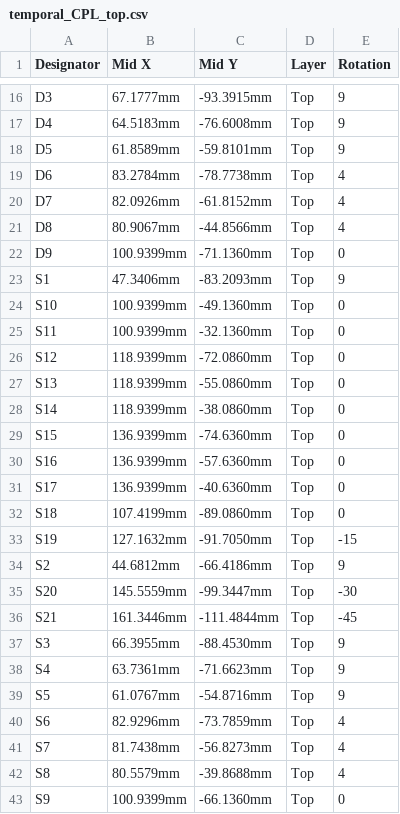
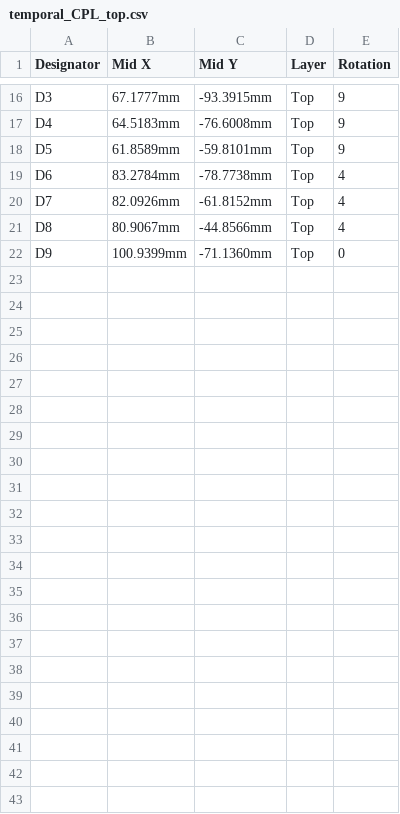
Before and after one commit to curbol/temporal, a CSV file: jlcpcb/temporal_CPL_top.csv, drawn as a sheet; only a part is shown, gaps mark what is left out.

```diff
--- a/jlcpcb/temporal_CPL_top.csv
+++ b/jlcpcb/temporal_CPL_top.csv
@@ -22,22 +22 @@ Designator,Mid X,Mid Y,Layer,Rotation
 "D9",100.9399mm,-71.1360mm,Top,0
-"S1",47.3406mm,-83.2093mm,Top,9
-"S10",100.9399mm,-49.1360mm,Top,0
-"S11",100.9399mm,-32.1360mm,Top,0
-"S12",118.9399mm,-72.0860mm,Top,0
-"S13",118.9399mm,-55.0860mm,Top,0
-"S14",118.9399mm,-38.0860mm,Top,0
-"S15",136.9399mm,-74.6360mm,Top,0
-"S16",136.9399mm,-57.6360mm,Top,0
-"S17",136.9399mm,-40.6360mm,Top,0
-"S18",107.4199mm,-89.0860mm,Top,0
-"S19",127.1632mm,-91.7050mm,Top,-15
-"S2",44.6812mm,-66.4186mm,Top,9
-"S20",145.5559mm,-99.3447mm,Top,-30
-"S21",161.3446mm,-111.4844mm,Top,-45
-"S3",66.3955mm,-88.4530mm,Top,9
-"S4",63.7361mm,-71.6623mm,Top,9
-"S5",61.0767mm,-54.8716mm,Top,9
-"S6",82.9296mm,-73.7859mm,Top,4
-"S7",81.7438mm,-56.8273mm,Top,4
-"S8",80.5579mm,-39.8688mm,Top,4
-"S9",100.9399mm,-66.1360mm,Top,0
```
Also changed, not shown: jlcpcb/temporal_CPL_bottom.csv, 1 other file.
